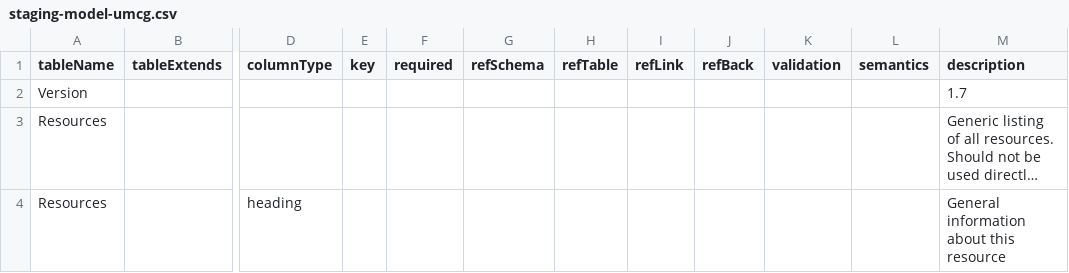
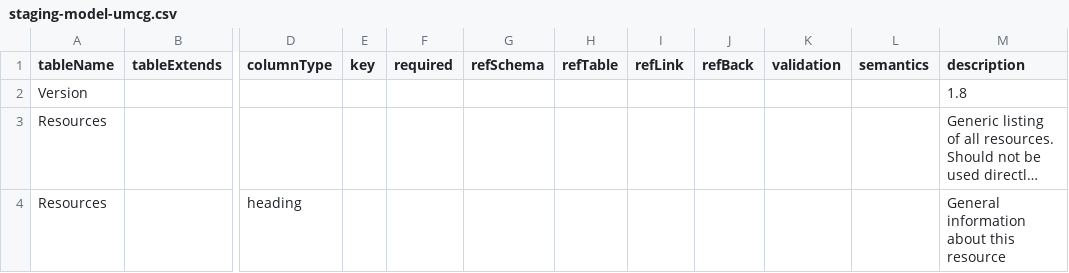
Before and after one commit to molgenis/molgenis-py-cohorts-etl, a CSV file: staging-model-umcg.csv, drawn as a sheet; only a part is shown, gaps mark what is left out; long unchanged cells end in …; the diff names each change by its address in the sheet, - before the commit and + after, or states it on an @@ line.

Commit message:
bump version

```diff
--- a/staging-model-umcg.csv
+++ b/staging-model-umcg.csv
-M2 (description): 1.7
+M2 (description): 1.8
```
